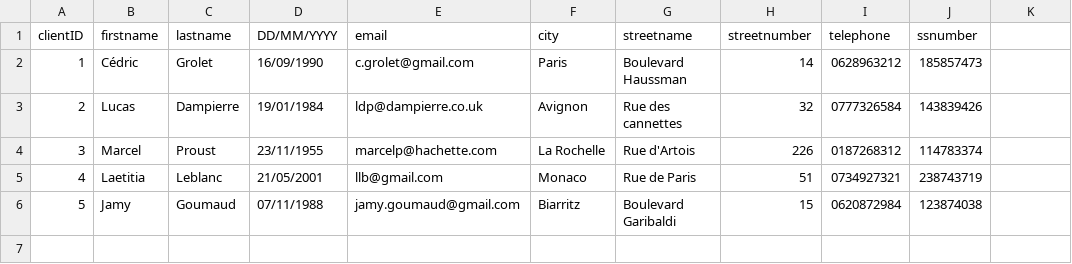
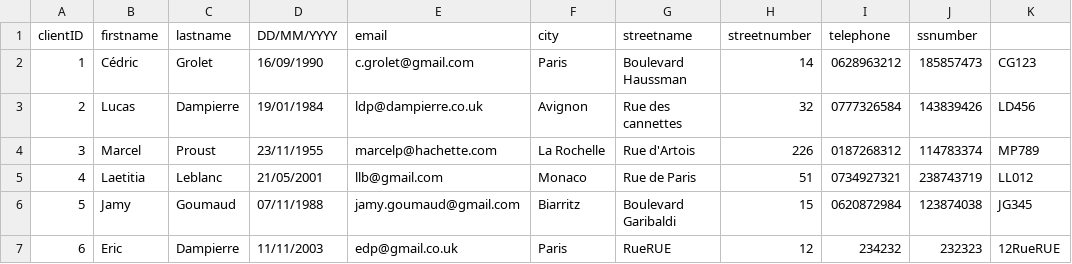
Before and after one commit to Guereak/Projet-camion, a CSV file: TransConnect_Console/TransConnect_Console/Ressources/TestClients.csv, drawn as a sheet.

Commit message:
ModuleClient start

```diff
--- a/TransConnect_Console/TransConnect_Console/Ressources/TestClients.csv
+++ b/TransConnect_Console/TransConnect_Console/Ressources/TestClients.csv
@@ -1,6 +1,7 @@
 clientID,firstname, lastname, DD/MM/YYYY, email, city, streetname, streetnumber, telephone, ssnumber
-1,Cédric,Grolet,16/09/1990,c.grolet@gmail.com,Paris,Boulevard Haussman,14,0628963212,185857473
-2,Lucas,Dampierre,19/01/1984,ldp@dampierre.co.uk,Avignon,Rue des cannettes,32,0777326584,143839426
-3,Marcel,Proust,23/11/1955,marcelp@hachette.com,La Rochelle,Rue d'Artois,226,0187268312,114783374
-4,Laetitia,Leblanc,21/05/2001,llb@gmail.com,Monaco,Rue de Paris,51,0734927321,238743719
-5,Jamy,Goumaud,07/11/1988,jamy.goumaud@gmail.com,Biarritz,Boulevard Garibaldi,15,0620872984,123874038
+1,Cédric,Grolet,16/09/1990,c.grolet@gmail.com,Paris,Boulevard Haussman,14,0628963212,185857473,CG123
+2,Lucas,Dampierre,19/01/1984,ldp@dampierre.co.uk,Avignon,Rue des cannettes,32,0777326584,143839426,LD456
+3,Marcel,Proust,23/11/1955,marcelp@hachette.com,La Rochelle,Rue d'Artois,226,0187268312,114783374,MP789
+4,Laetitia,Leblanc,21/05/2001,llb@gmail.com,Monaco,Rue de Paris,51,0734927321,238743719,LL012
+5,Jamy,Goumaud,07/11/1988,jamy.goumaud@gmail.com,Biarritz,Boulevard Garibaldi,15,0620872984,123874038,JG345
+6,Eric,Dampierre,11/11/2003,edp@gmail.co.uk,Paris,RueRUE,12,234232,232323,12RueRUE
```
Also changed, not shown: TransConnect_Console/TransConnect_Console/Ressources/Clients.csv, TransConnect_Console/TransConnect_Console/Ressources/TestCommandes.csv, 7 other files.
